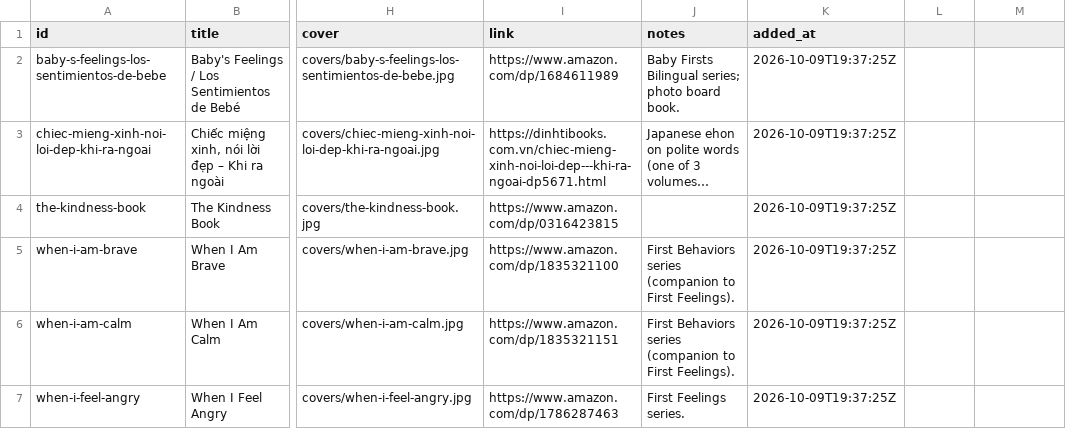
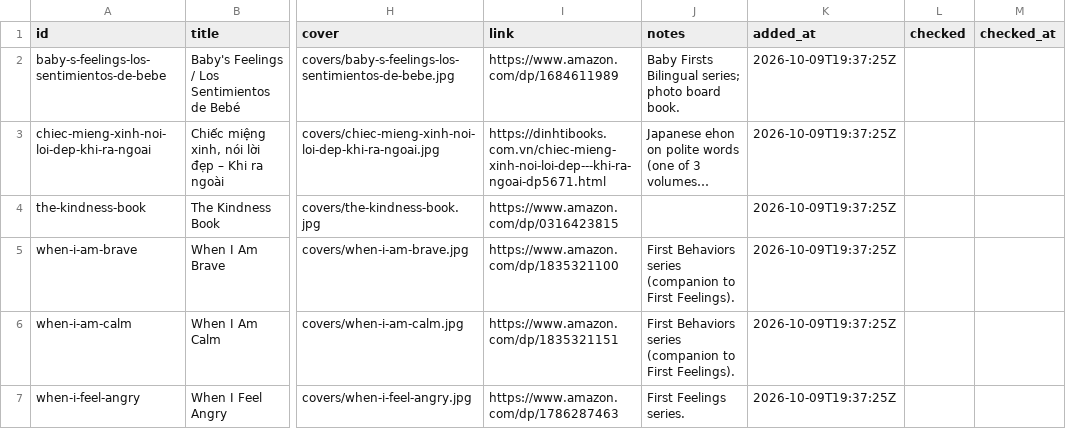
Before and after one commit to chanelluuhai/denver-toddler-map, a CSV file: data/library/books.csv, drawn as a sheet; only a part is shown, gaps mark what is left out; long unchanged cells end in …; the diff names each change by its address in the sheet, - before the commit and + after, or states it on an @@ line.

Commit message:
Little Library: TEMP inventory check on shelf cards (checked/checkedAt, kept by import script)

```diff
--- a/data/library/books.csv
+++ b/data/library/books.csv
-L1: (empty)
+L1: checked
-M1: (empty)
+M1: checked_at
```
Also changed, not shown: 5 other files.
